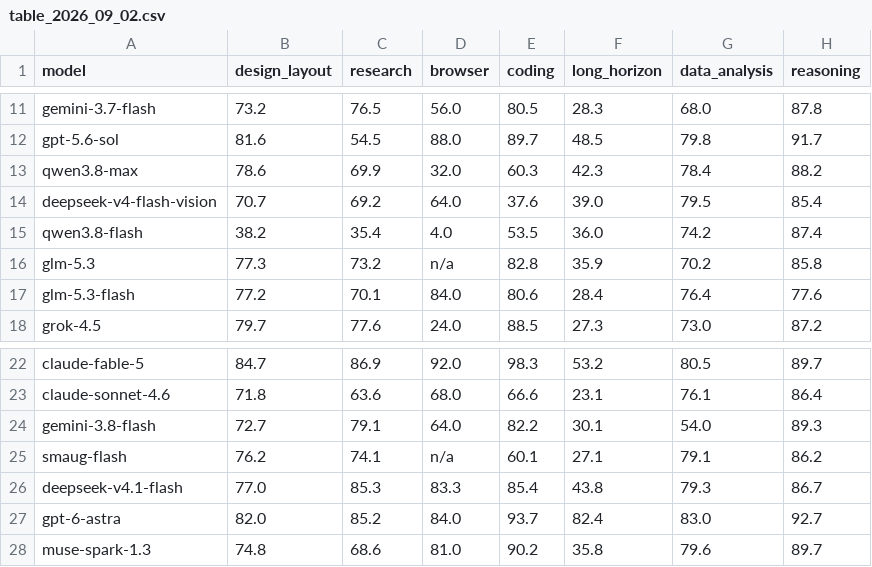
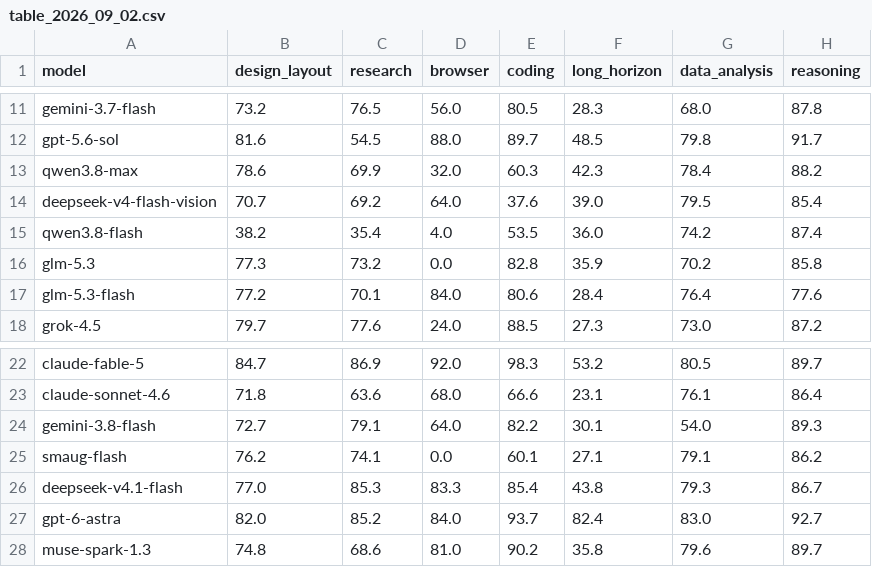
Before and after one commit to LiveBench/new-livebench, a CSV file: v2/table_2026_09_02.csv, drawn as a sheet; only a part is shown, gaps mark what is left out.

```diff
--- a/v2/table_2026_09_02.csv
+++ b/v2/table_2026_09_02.csv
@@ -15,3 +15,3 @@ deepseek-v4-flash-vision,70.7,69.2,64.0,37.6,39.0,79.5,85.4
 qwen3.8-flash,38.2,35.4,4.0,53.5,36.0,74.2,87.4
-glm-5.3,77.3,73.2,n/a,82.8,35.9,70.2,85.8
+glm-5.3,77.3,73.2,0.0,82.8,35.9,70.2,85.8
 glm-5.3-flash,77.2,70.1,84.0,80.6,28.4,76.4,77.6
@@ -24,3 +24,3 @@ claude-sonnet-4.6,71.8,63.6,68.0,66.6,23.1,76.1,86.4
 gemini-3.8-flash,72.7,79.1,64.0,82.2,30.1,54.0,89.3
-smaug-flash,76.2,74.1,n/a,60.1,27.1,79.1,86.2
+smaug-flash,76.2,74.1,0.0,60.1,27.1,79.1,86.2
 deepseek-v4.1-flash,77.0,85.3,83.3,85.4,43.8,79.3,86.7
```
Also changed, not shown: 9 other files.
